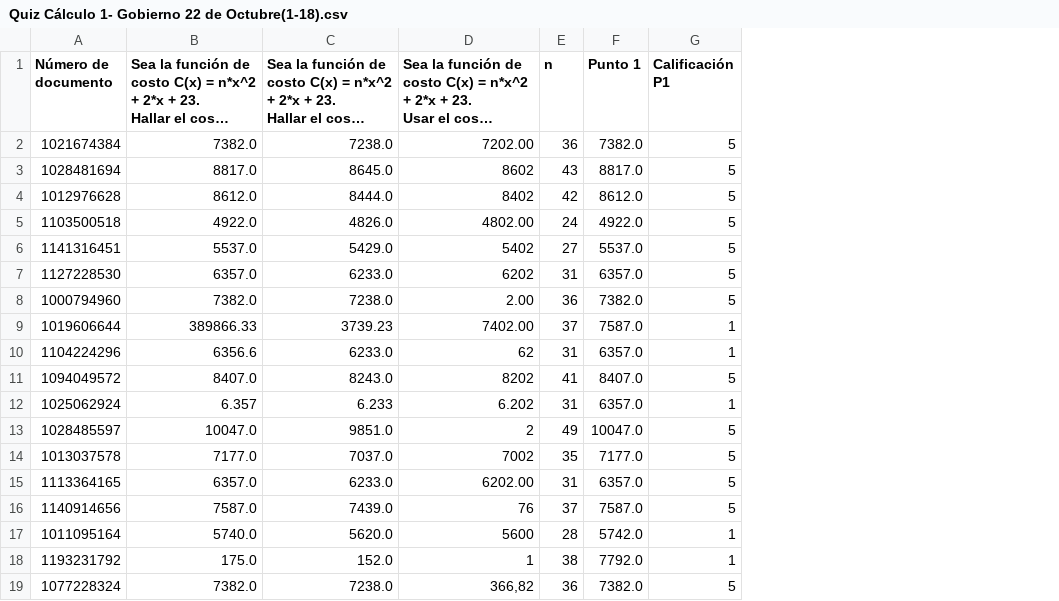
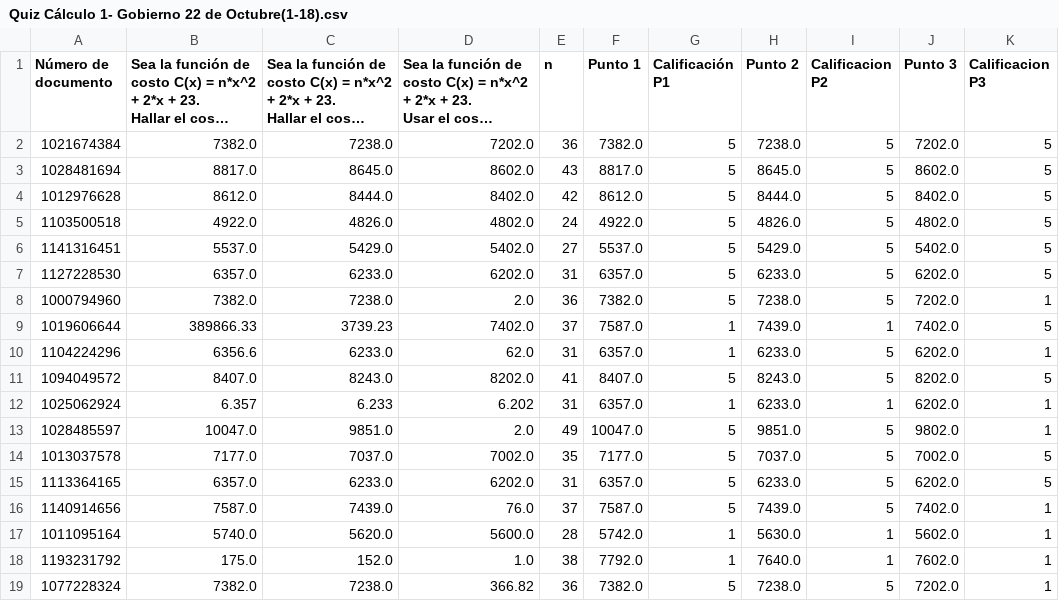
Before and after one commit to mafev4/gthtyyrujy, a CSV file: .pandas/Quiz Cálculo 1- Gobierno 22 de Octubre(1-18).csv, drawn as a sheet; long unchanged cells end in …; the diff names each change by its address in the sheet, - before the commit and + after, or states it on an @@ line.

```diff
--- a/.pandas/Quiz Cálculo 1- Gobierno 22 de Octubre(1-18).csv
+++ b/.pandas/Quiz Cálculo 1- Gobierno 22 de Octubre(1-18).csv
+column H (Punto 2), rows 2-19: 7238.0 | 8645.0 | 8444.0 | 4826.0 | 5429.0 | 6233.0 | 7238.0 | 7439.0 | 6233.0 | 8243.0 | 6233.0 | 9851.0 | 7037.0 | 6233.0 | 7439.0 | 5630.0 | 7640.0 | 7238.0
+column I (Calificacion P2), rows 2-19: 5 | 5 | 5 | 5 | 5 | 5 | 5 | 1 | 5 | 5 | 1 | 5 | 5 | 5 | 5 | 1 | 1 | 5
+column J (Punto 3), rows 2-19: 7202.0 | 8602.0 | 8402.0 | 4802.0 | 5402.0 | 6202.0 | 7202.0 | 7402.0 | 6202.0 | 8202.0 | 6202.0 | 9802.0 | 7002.0 | 6202.0 | 7402.0 | 5602.0 | 7602.0 | 7202.0
+column K (Calificacion P3), rows 2-19: 5 | 5 | 5 | 5 | 5 | 5 | 1 | 5 | 1 | 5 | 1 | 1 | 5 | 5 | 1 | 1 | 1 | 1
-D2: 7202.00
+D2: 7202.0
-D3: 8602
+D3: 8602.0
-D4: 8402
+D4: 8402.0
-D5: 4802.00
+D5: 4802.0
-D6: 5402
+D6: 5402.0
-D7: 6202
+D7: 6202.0
-D8: 2.00
+D8: 2.0
-D9: 7402.00
+D9: 7402.0
-D10: 62
+D10: 62.0
-D11: 8202
+D11: 8202.0
-D13: 2
+D13: 2.0
-D14: 7002
+D14: 7002.0
-D15: 6202.00
+D15: 6202.0
-D16: 76
+D16: 76.0
-D17: 5600
+D17: 5600.0
-D18: 1
+D18: 1.0
-D19: 366,82
+D19: 366.82
```
Also changed, not shown: 1 other file.
